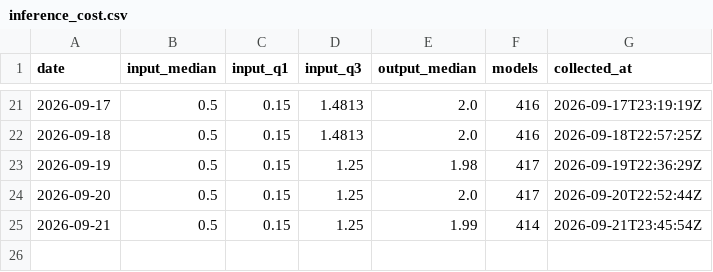
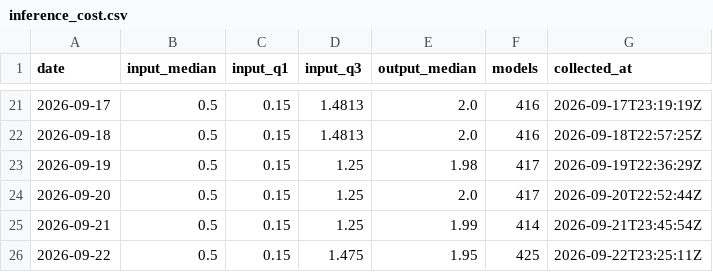
Before and after one commit to domsapporo-sudo/suiron, a CSV file: data/inference_cost.csv, drawn as a sheet; only a part is shown, gaps mark what is left out; the diff names each change by its address in the sheet, - before the commit and + after, or states it on an @@ line.

```diff
--- a/data/inference_cost.csv
+++ b/data/inference_cost.csv
+row 26: 2026-09-22 | 0.5 | 0.15 | 1.475 | 1.95 | 425 | 2026-09-22T23:25:11Z
```
Also changed, not shown: 2 other files.
